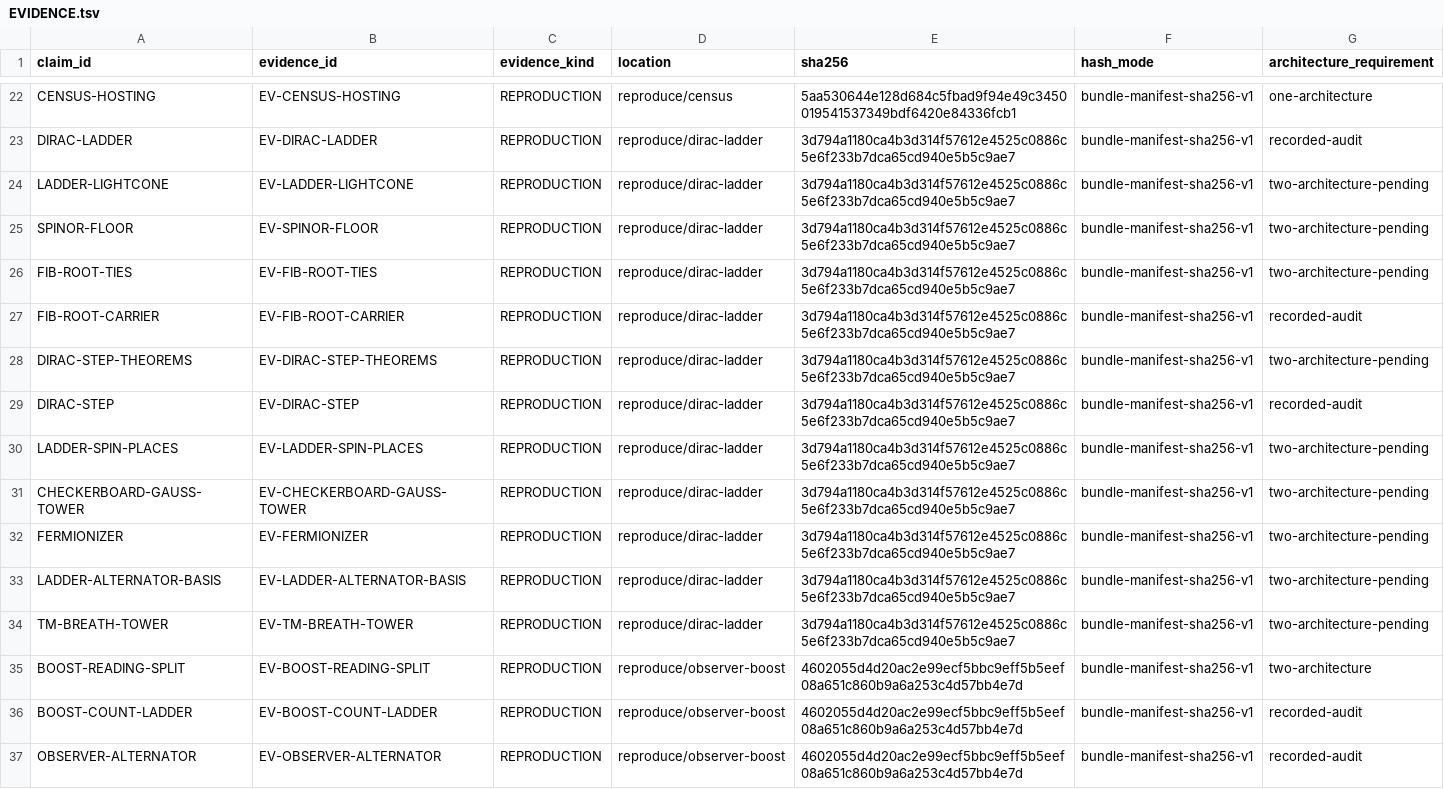
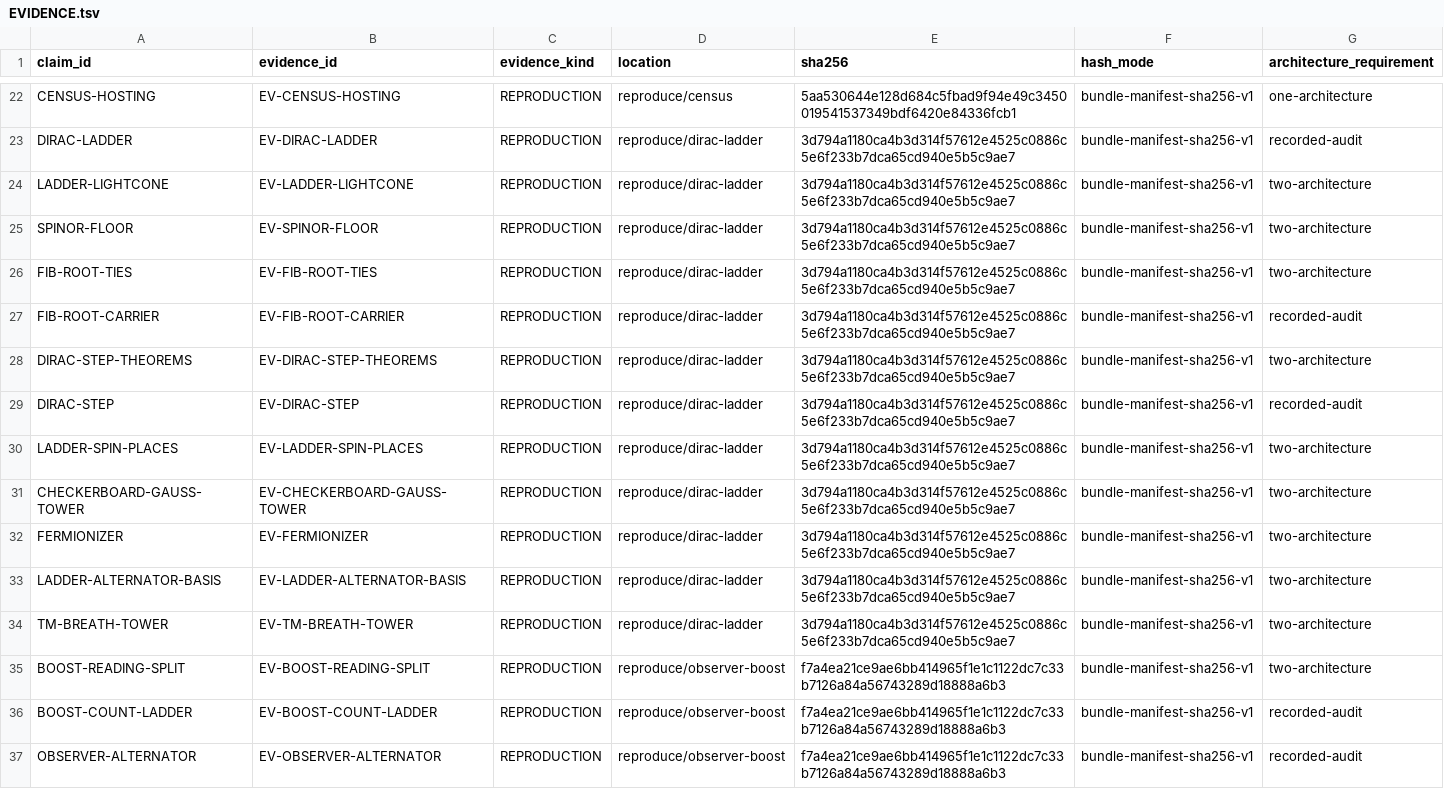
Before and after one commit to mathorn1973/twist-j, a TSV file: canon/EVIDENCE.tsv, drawn as a sheet; only a part is shown, gaps mark what is left out; the diff covers the shown part only.

Commit message:
Add full Canon activation gate

```diff
--- a/canon/EVIDENCE.tsv
+++ b/canon/EVIDENCE.tsv
@@ -23,15 +23,15 @@ CENSUS-HOSTING	EV-CENSUS-HOSTING	REPRODUCTION	reproduce/census	5aa530644e128d684
 DIRAC-LADDER	EV-DIRAC-LADDER	REPRODUCTION	reproduce/dirac-ladder	3d794a1180ca4b3d314f57612e4525c0886c5e6f233b7dca65cd940e5b5c9ae7	bundle-manifest-sha256-v1	recorded-audit
-LADDER-LIGHTCONE	EV-LADDER-LIGHTCONE	REPRODUCTION	reproduce/dirac-ladder	3d794a1180ca4b3d314f57612e4525c0886c5e6f233b7dca65cd940e5b5c9ae7	bundle-manifest-sha256-v1	two-architecture-pending
-SPINOR-FLOOR	EV-SPINOR-FLOOR	REPRODUCTION	reproduce/dirac-ladder	3d794a1180ca4b3d314f57612e4525c0886c5e6f233b7dca65cd940e5b5c9ae7	bundle-manifest-sha256-v1	two-architecture-pending
-FIB-ROOT-TIES	EV-FIB-ROOT-TIES	REPRODUCTION	reproduce/dirac-ladder	3d794a1180ca4b3d314f57612e4525c0886c5e6f233b7dca65cd940e5b5c9ae7	bundle-manifest-sha256-v1	two-architecture-pending
+LADDER-LIGHTCONE	EV-LADDER-LIGHTCONE	REPRODUCTION	reproduce/dirac-ladder	3d794a1180ca4b3d314f57612e4525c0886c5e6f233b7dca65cd940e5b5c9ae7	bundle-manifest-sha256-v1	two-architecture
+SPINOR-FLOOR	EV-SPINOR-FLOOR	REPRODUCTION	reproduce/dirac-ladder	3d794a1180ca4b3d314f57612e4525c0886c5e6f233b7dca65cd940e5b5c9ae7	bundle-manifest-sha256-v1	two-architecture
+FIB-ROOT-TIES	EV-FIB-ROOT-TIES	REPRODUCTION	reproduce/dirac-ladder	3d794a1180ca4b3d314f57612e4525c0886c5e6f233b7dca65cd940e5b5c9ae7	bundle-manifest-sha256-v1	two-architecture
 FIB-ROOT-CARRIER	EV-FIB-ROOT-CARRIER	REPRODUCTION	reproduce/dirac-ladder	3d794a1180ca4b3d314f57612e4525c0886c5e6f233b7dca65cd940e5b5c9ae7	bundle-manifest-sha256-v1	recorded-audit
-DIRAC-STEP-THEOREMS	EV-DIRAC-STEP-THEOREMS	REPRODUCTION	reproduce/dirac-ladder	3d794a1180ca4b3d314f57612e4525c0886c5e6f233b7dca65cd940e5b5c9ae7	bundle-manifest-sha256-v1	two-architecture-pending
+DIRAC-STEP-THEOREMS	EV-DIRAC-STEP-THEOREMS	REPRODUCTION	reproduce/dirac-ladder	3d794a1180ca4b3d314f57612e4525c0886c5e6f233b7dca65cd940e5b5c9ae7	bundle-manifest-sha256-v1	two-architecture
 DIRAC-STEP	EV-DIRAC-STEP	REPRODUCTION	reproduce/dirac-ladder	3d794a1180ca4b3d314f57612e4525c0886c5e6f233b7dca65cd940e5b5c9ae7	bundle-manifest-sha256-v1	recorded-audit
-LADDER-SPIN-PLACES	EV-LADDER-SPIN-PLACES	REPRODUCTION	reproduce/dirac-ladder	3d794a1180ca4b3d314f57612e4525c0886c5e6f233b7dca65cd940e5b5c9ae7	bundle-manifest-sha256-v1	two-architecture-pending
-CHECKERBOARD-GAUSS-TOWER	EV-CHECKERBOARD-GAUSS-TOWER	REPRODUCTION	reproduce/dirac-ladder	3d794a1180ca4b3d314f57612e4525c0886c5e6f233b7dca65cd940e5b5c9ae7	bundle-manifest-sha256-v1	two-architecture-pending
-FERMIONIZER	EV-FERMIONIZER	REPRODUCTION	reproduce/dirac-ladder	3d794a1180ca4b3d314f57612e4525c0886c5e6f233b7dca65cd940e5b5c9ae7	bundle-manifest-sha256-v1	two-architecture-pending
-LADDER-ALTERNATOR-BASIS	EV-LADDER-ALTERNATOR-BASIS	REPRODUCTION	reproduce/dirac-ladder	3d794a1180ca4b3d314f57612e4525c0886c5e6f233b7dca65cd940e5b5c9ae7	bundle-manifest-sha256-v1	two-architecture-pending
-TM-BREATH-TOWER	EV-TM-BREATH-TOWER	REPRODUCTION	reproduce/dirac-ladder	3d794a1180ca4b3d314f57612e4525c0886c5e6f233b7dca65cd940e5b5c9ae7	bundle-manifest-sha256-v1	two-architecture-pending
-BOOST-READING-SPLIT	EV-BOOST-READING-SPLIT	REPRODUCTION	reproduce/observer-boost	4602055d4d20ac2e99ecf5bbc9eff5b5eef08a651c860b9a6a253c4d57bb4e7d	bundle-manifest-sha256-v1	two-architecture
-BOOST-COUNT-LADDER	EV-BOOST-COUNT-LADDER	REPRODUCTION	reproduce/observer-boost	4602055d4d20ac2e99ecf5bbc9eff5b5eef08a651c860b9a6a253c4d57bb4e7d	bundle-manifest-sha256-v1	recorded-audit
-OBSERVER-ALTERNATOR	EV-OBSERVER-ALTERNATOR	REPRODUCTION	reproduce/observer-boost	4602055d4d20ac2e99ecf5bbc9eff5b5eef08a651c860b9a6a253c4d57bb4e7d	bundle-manifest-sha256-v1	recorded-audit
+LADDER-SPIN-PLACES	EV-LADDER-SPIN-PLACES	REPRODUCTION	reproduce/dirac-ladder	3d794a1180ca4b3d314f57612e4525c0886c5e6f233b7dca65cd940e5b5c9ae7	bundle-manifest-sha256-v1	two-architecture
+CHECKERBOARD-GAUSS-TOWER	EV-CHECKERBOARD-GAUSS-TOWER	REPRODUCTION	reproduce/dirac-ladder	3d794a1180ca4b3d314f57612e4525c0886c5e6f233b7dca65cd940e5b5c9ae7	bundle-manifest-sha256-v1	two-architecture
+FERMIONIZER	EV-FERMIONIZER	REPRODUCTION	reproduce/dirac-ladder	3d794a1180ca4b3d314f57612e4525c0886c5e6f233b7dca65cd940e5b5c9ae7	bundle-manifest-sha256-v1	two-architecture
+LADDER-ALTERNATOR-BASIS	EV-LADDER-ALTERNATOR-BASIS	REPRODUCTION	reproduce/dirac-ladder	3d794a1180ca4b3d314f57612e4525c0886c5e6f233b7dca65cd940e5b5c9ae7	bundle-manifest-sha256-v1	two-architecture
+TM-BREATH-TOWER	EV-TM-BREATH-TOWER	REPRODUCTION	reproduce/dirac-ladder	3d794a1180ca4b3d314f57612e4525c0886c5e6f233b7dca65cd940e5b5c9ae7	bundle-manifest-sha256-v1	two-architecture
+BOOST-READING-SPLIT	EV-BOOST-READING-SPLIT	REPRODUCTION	reproduce/observer-boost	f7a4ea21ce9ae6bb414965f1e1c1122dc7c33b7126a84a56743289d18888a6b3	bundle-manifest-sha256-v1	two-architecture
+BOOST-COUNT-LADDER	EV-BOOST-COUNT-LADDER	REPRODUCTION	reproduce/observer-boost	f7a4ea21ce9ae6bb414965f1e1c1122dc7c33b7126a84a56743289d18888a6b3	bundle-manifest-sha256-v1	recorded-audit
+OBSERVER-ALTERNATOR	EV-OBSERVER-ALTERNATOR	REPRODUCTION	reproduce/observer-boost	f7a4ea21ce9ae6bb414965f1e1c1122dc7c33b7126a84a56743289d18888a6b3	bundle-manifest-sha256-v1	recorded-audit
```
Also changed, not shown: 102 edited cells elsewhere in this file, 12 other files.
